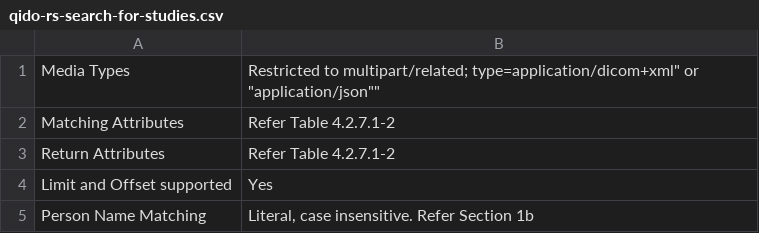
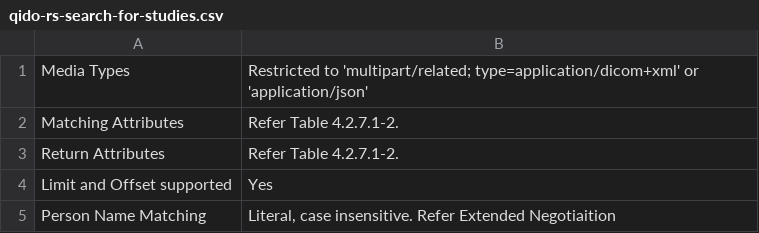
Before and after one commit to dcm4che/dcm4chee-arc-cs, a CSV file: docs/networking/specs/qido-rs-search-for-studies.csv, drawn as a sheet.

```diff
--- a/docs/networking/specs/qido-rs-search-for-studies.csv
+++ b/docs/networking/specs/qido-rs-search-for-studies.csv
@@ -1,5 +1,5 @@
-"Media Types", "Restricted to "multipart/related; type=application/dicom+xml" or "application/json""
-"Matching Attributes", "Refer Table 4.2.7.1-2"
-"Return Attributes", "Refer Table 4.2.7.1-2"
+"Media Types", "Restricted to 'multipart/related; type=application/dicom+xml' or 'application/json'"
+"Matching Attributes", "Refer Table 4.2.7.1-2."
+"Return Attributes", "Refer Table 4.2.7.1-2."
 "Limit and Offset supported", "Yes"
-"Person Name Matching", "Literal, case insensitive. Refer Section 1b"
+"Person Name Matching", "Literal, case insensitive. Refer Extended Negotiaition"
```
Also changed, not shown: docs/networking/specs/qido-rs-search-for-instances.csv, docs/networking/specs/qido-rs-search-for-series.csv, 1 other file.
